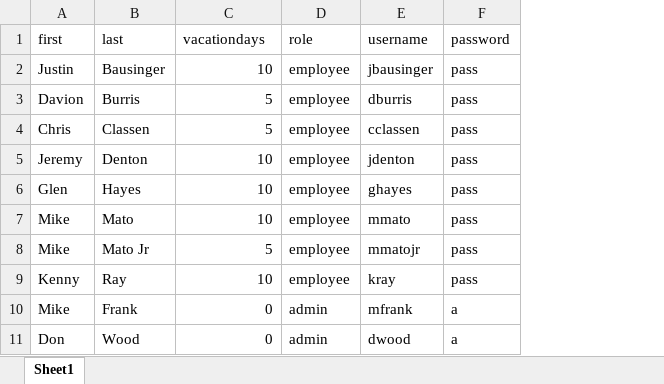
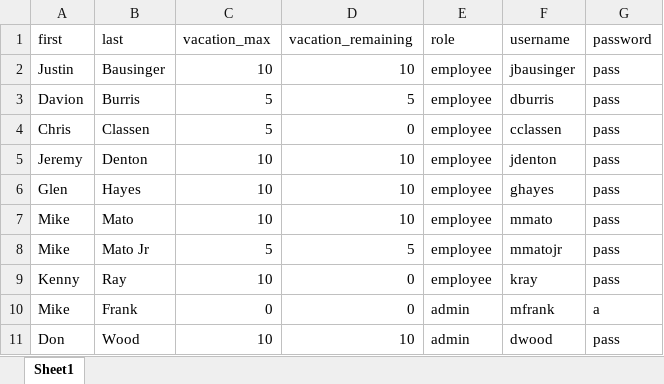
Before and after one commit to kapoleon/Insulpro, an Excel workbook: data/employees.xlsx, sheet Sheet1, drawn as a sheet; values as stored, in another font and other column widths than the file's, no borders; addresses are those after the commit; the diff names each change by its address in the sheet, - before the commit and + after, or states it on an @@ line.

```diff
--- a/data/employees.xlsx (sheet Sheet1)
+++ b/data/employees.xlsx (sheet Sheet1)
+column D (vacation_remaining), rows 2-11: 10 | 5 | 0 | 10 | 10 | 10 | 5 | 0 | 0 | 10
-C1: vacationdays
+C1: vacation_max
-C11 (vacation_max): 0
+C11 (vacation_max): 10
-G11 (password): a
+G11 (password): pass
```
Also changed, not shown: data/payrates.xlsx, 3 other files.
